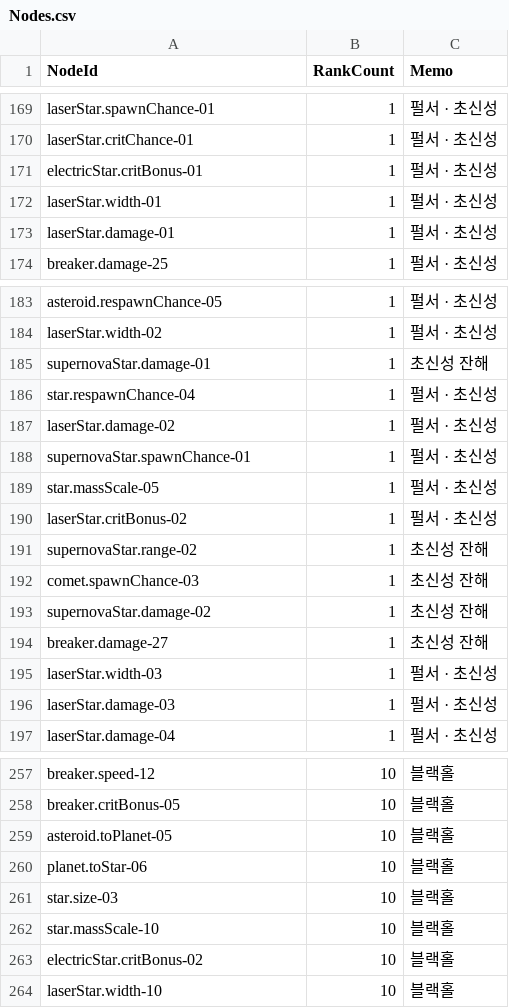
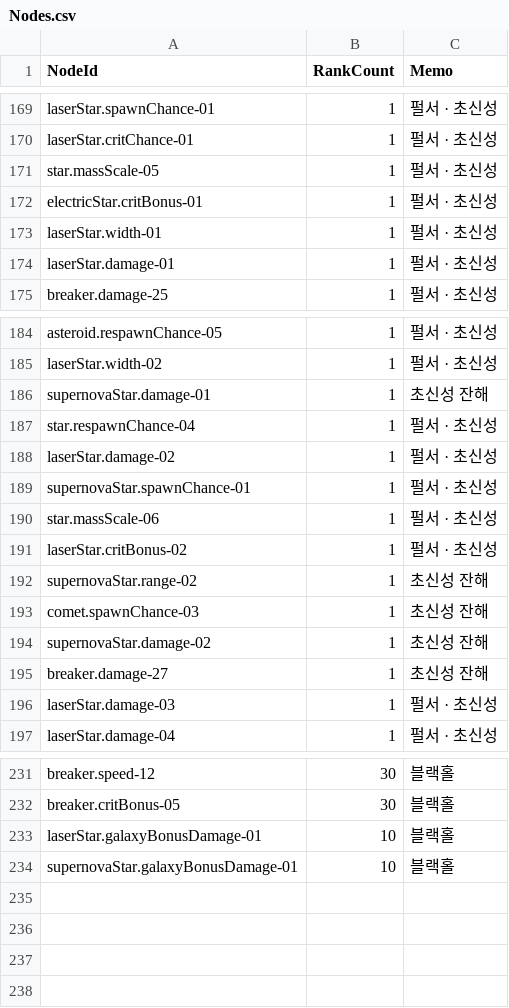
Before and after one commit to Anyway-WeMadeIt/Feed-A-Blackhole-Server, a CSV file: src/main/resources/content/nodes/Nodes.csv, drawn as a sheet; only a part is shown, gaps mark what is left out; removed rows and columns are numbered as before the commit, all else as after; the diff covers the shown part only; the diff names each change by its address in the sheet, - before the commit and + after, or states it on an @@ line.

```diff
--- a/src/main/resources/content/nodes/Nodes.csv
+++ b/src/main/resources/content/nodes/Nodes.csv
+row 171: star.massScale-05 | 1 | 펄서 · 초신성
-A190 (NodeId): star.massScale-05
+A190 (NodeId): star.massScale-06
-row 195: laserStar.width-03 | 1 | 펄서 · 초신성
-B231:B232 (RankCount): 10
+B231:B232 (RankCount): 30
-row 259: asteroid.toPlanet-05 | 10 | 블랙홀
-row 260: planet.toStar-06 | 10 | 블랙홀
-row 261: star.size-03 | 10 | 블랙홀
-A233 (NodeId): star.massScale-10
+A233 (NodeId): laserStar.galaxyBonusDamage-01
-A234 (NodeId): electricStar.critBonus-02
+A234 (NodeId): supernovaStar.galaxyBonusDamage-01
-row 264: laserStar.width-10 | 10 | 블랙홀
```
Also changed, not shown: 2 added rows, 28 removed rows and 5 edited cells elsewhere in this file, src/main/resources/content/nodes/NodeCost.csv, src/main/resources/content/nodes/NodeEffects.csv, 6 other files.
